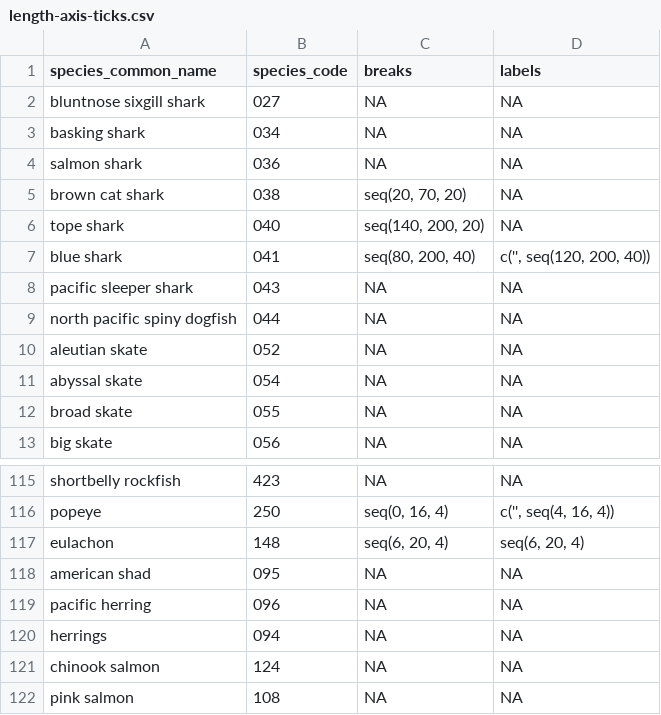
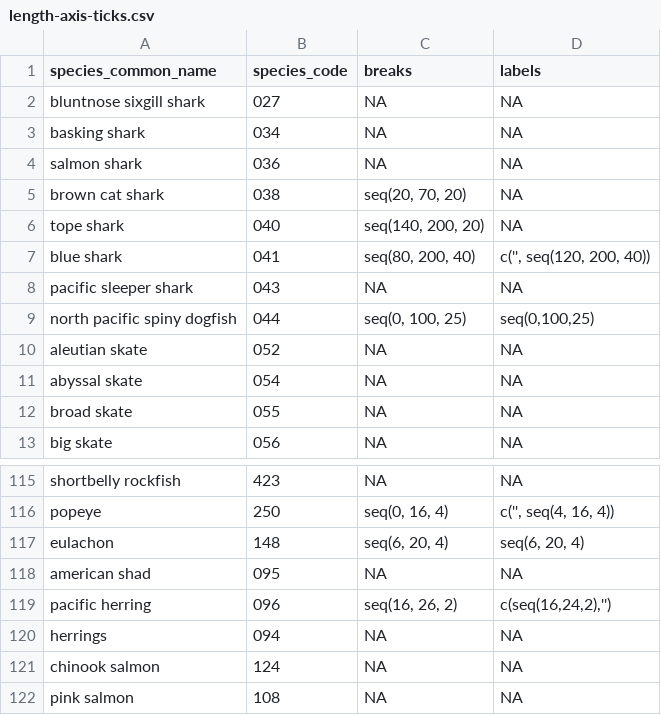
Before and after one commit to pbs-assess/gfsynopsis, a CSV file: report/length-axis-ticks.csv, drawn as a sheet; only a part is shown, gaps mark what is left out.

Commit message:
Update length-axis-ticks.csv

```diff
--- a/report/length-axis-ticks.csv
+++ b/report/length-axis-ticks.csv
@@ -8,3 +8,3 @@ blue shark,041,"seq(80, 200, 40)","c('', seq(120, 200, 40))"
 pacific sleeper shark,043,NA,NA
-north pacific spiny dogfish,044,NA,NA
+north pacific spiny dogfish,044,"seq(0, 100, 25)","seq(0,100,25)"
 aleutian skate,052,NA,NA
@@ -118,3 +118,3 @@ eulachon,148,"seq(6, 20, 4)","seq(6, 20, 4)"
 american shad,095,NA,NA
-pacific herring,096,NA,NA
+pacific herring,096,"seq(16, 26, 2)","c(seq(16,24,2),'')"
 herrings,094,NA,NA
```
